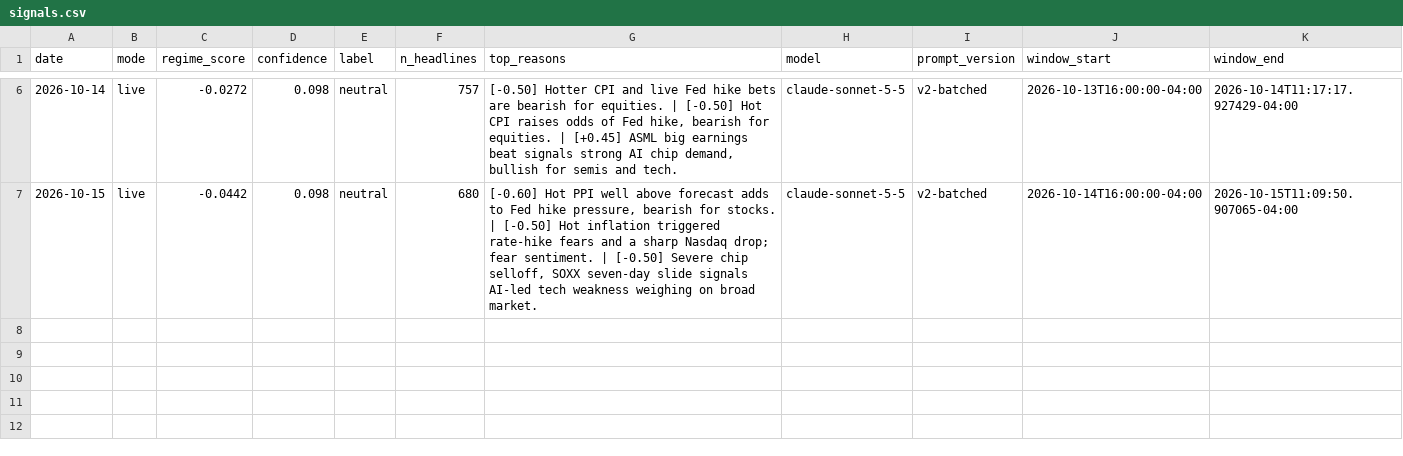
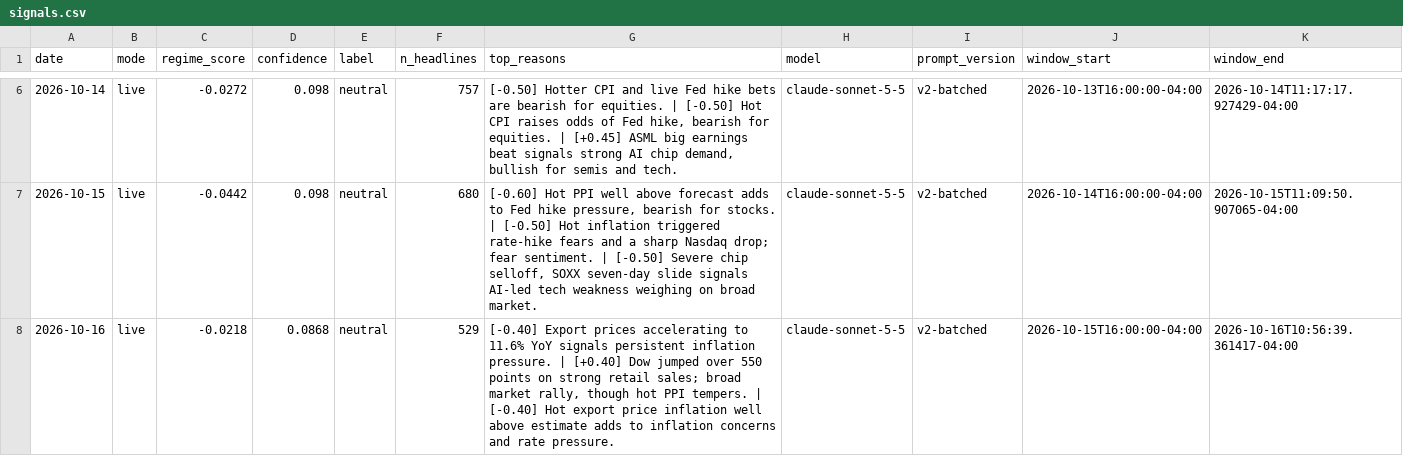
Before and after one commit to batyrkhan9/market-regime-agent, a CSV file: data/signals.csv, drawn as a sheet; only a part is shown, gaps mark what is left out; the diff names each change by its address in the sheet, - before the commit and + after, or states it on an @@ line.

```diff
--- a/data/signals.csv
+++ b/data/signals.csv
+row 8: 2026-10-16 | live | -0.0218 | 0.0868 | neutral | 529 | [-0.40] Export prices accelerating to 11.6% YoY signals persistent inflation pressure. | [+0.40] Dow jumped over 550 points on strong retail sales; broad market rally, though hot PPI tempers. | [-0.40] Hot export price inflation well above estimate adds to inflation concerns and rate pressure. | claude-sonnet-5-5 | v2-batched | 2026-10-15T16:00:00-04:00 | 2026-10-16T10:56:39.361417-04:00
```
Also changed, not shown: data/market_regime.csv, 1 other file.
